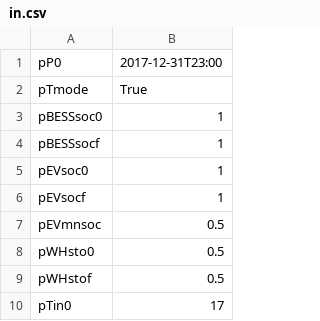
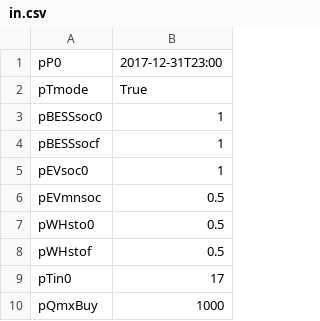
Before and after one commit to pduenas/decarb, a CSV file: in/in.csv, drawn as a sheet; only a part is shown; the shorter side is filled out with more unchanged rows.

```diff
--- a/in/in.csv
+++ b/in/in.csv
@@ -5,3 +5,2 @@ pBESSsocf,1
 pEVsoc0,1
-pEVsocf,1
 pEVmnsoc,0.5
```
Also changed, not shown: 7 other files.
